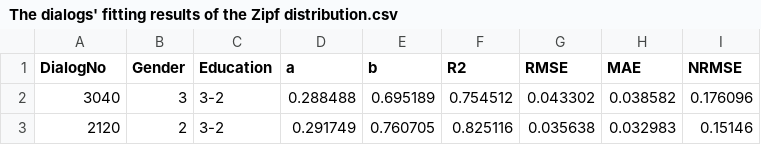
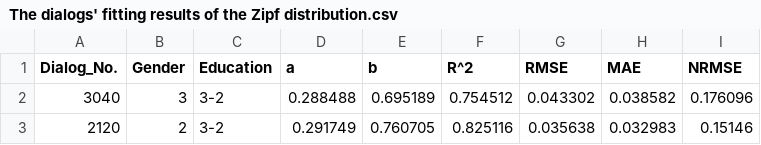
Before and after one commit to daqi98/Power-Law-Fitting-of-SAs, a CSV file: Dialogs as the units of analysis/The dialogs' fitting results of the Zipf distribution.csv, drawn as a sheet; only a part is shown.

Commit message:
Update The dialogs' fitting results of the Zipf distribution.csv

```diff
--- a/Dialogs as the units of analysis/The dialogs' fitting results of the Zipf distribution.csv
+++ b/Dialogs as the units of analysis/The dialogs' fitting results of the Zipf distribution.csv
@@ -1,2 +1,2 @@
-DialogNo,Gender,Education,a,b,R2,RMSE,MAE,NRMSE
+Dialog_No.,Gender,Education,a,b,R^2,RMSE,MAE,NRMSE
 3040,3,3-2,0.288488,0.695189,0.754512,0.043302,0.038582,0.176096
```
